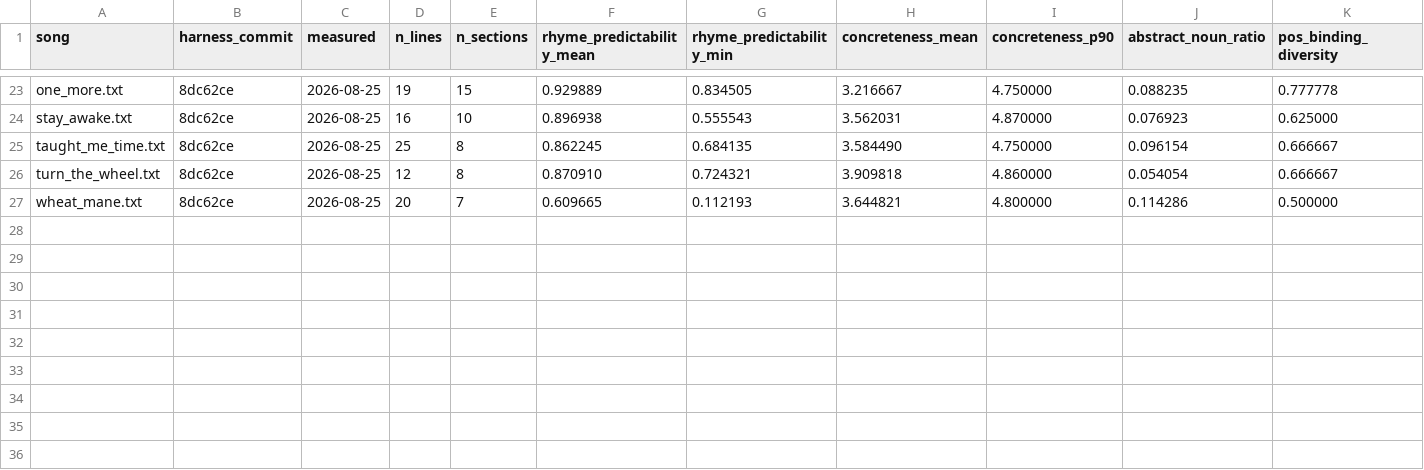
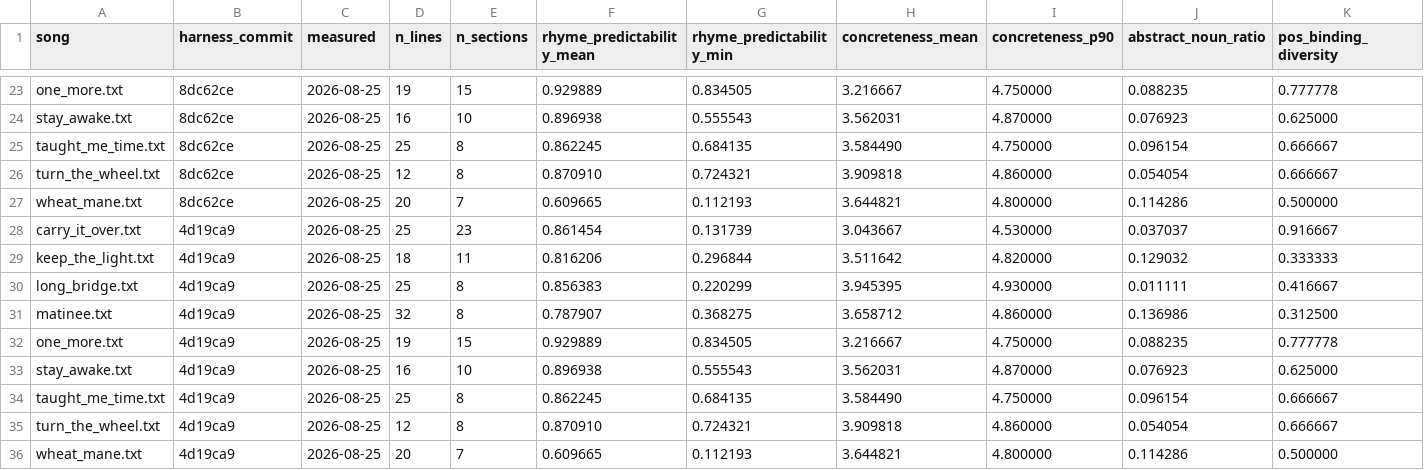
Before and after one commit to WeningerII/CodexMusica, a TSV file: lyric-harness/songs/RESULTS.tsv, drawn as a sheet; only a part is shown, gaps mark what is left out; rows hold the shown columns only; the diff names each change by its address in the sheet, - before the commit and + after, or states it on an @@ line.

```diff
--- a/lyric-harness/songs/RESULTS.tsv
+++ b/lyric-harness/songs/RESULTS.tsv
+row 28: carry_it_over.txt | 4d19ca9 | 2026-08-25 | 25 | 23 | 0.861454 | 0.131739 | 3.043667 | 4.530000 | 0.037037 | 0.916667
+row 29: keep_the_light.txt | 4d19ca9 | 2026-08-25 | 18 | 11 | 0.816206 | 0.296844 | 3.511642 | 4.820000 | 0.129032 | 0.333333
+row 30: long_bridge.txt | 4d19ca9 | 2026-08-25 | 25 | 8 | 0.856383 | 0.220299 | 3.945395 | 4.930000 | 0.011111 | 0.416667
+row 31: matinee.txt | 4d19ca9 | 2026-08-25 | 32 | 8 | 0.787907 | 0.368275 | 3.658712 | 4.860000 | 0.136986 | 0.312500
+row 32: one_more.txt | 4d19ca9 | 2026-08-25 | 19 | 15 | 0.929889 | 0.834505 | 3.216667 | 4.750000 | 0.088235 | 0.777778
+row 33: stay_awake.txt | 4d19ca9 | 2026-08-25 | 16 | 10 | 0.896938 | 0.555543 | 3.562031 | 4.870000 | 0.076923 | 0.625000
+row 34: taught_me_time.txt | 4d19ca9 | 2026-08-25 | 25 | 8 | 0.862245 | 0.684135 | 3.584490 | 4.750000 | 0.096154 | 0.666667
+row 35: turn_the_wheel.txt | 4d19ca9 | 2026-08-25 | 12 | 8 | 0.870910 | 0.724321 | 3.909818 | 4.860000 | 0.054054 | 0.666667
+row 36: wheat_mane.txt | 4d19ca9 | 2026-08-25 | 20 | 7 | 0.609665 | 0.112193 | 3.644821 | 4.800000 | 0.114286 | 0.500000
```
Also changed, not shown: 2 other files.
